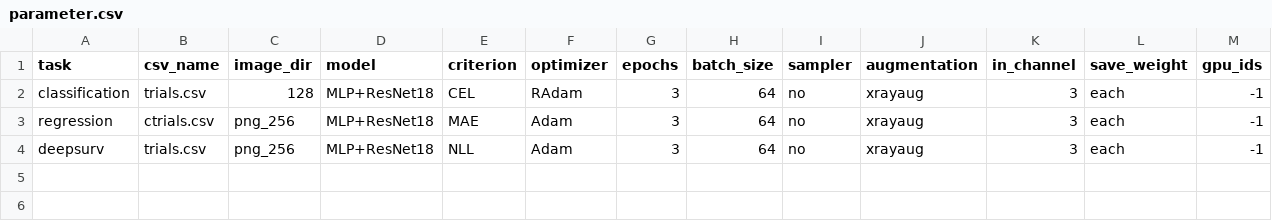
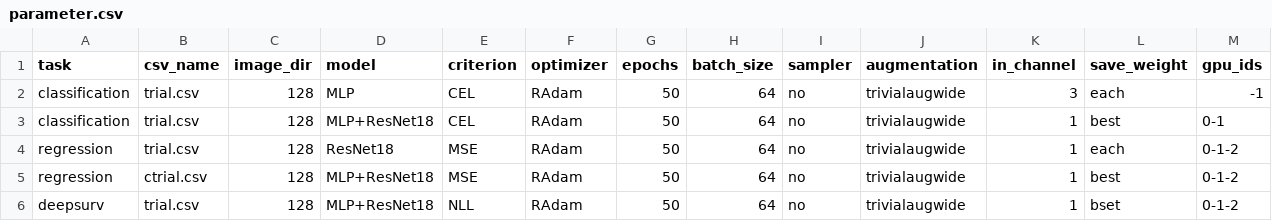
Before and after one commit to Medical-AI-Lab/Nervus, a CSV file: parameter.csv, drawn as a sheet.

```diff
--- a/parameter.csv
+++ b/parameter.csv
@@ -1,4 +1,6 @@
 task,csv_name,image_dir,model,criterion,optimizer,epochs,batch_size,sampler,augmentation,in_channel,save_weight,gpu_ids
-classification,trials.csv,128,MLP+ResNet18,CEL,RAdam,3,64,no,xrayaug,3,each,-1
-regression,ctrials.csv,png_256,MLP+ResNet18,MAE,Adam,3,64,no,xrayaug,3,each,-1
-deepsurv,trials.csv,png_256,MLP+ResNet18,NLL,Adam,3,64,no,xrayaug,3,each,-1
+classification,trial.csv,128,MLP,CEL,RAdam,50,64,no,trivialaugwide,3,each,-1
+classification,trial.csv,128,MLP+ResNet18,CEL,RAdam,50,64,no,trivialaugwide,1,best,0-1
+regression,trial.csv,128,ResNet18,MSE,RAdam,50,64,no,trivialaugwide,1,each,0-1-2
+regression,ctrial.csv,128,MLP+ResNet18,MSE,RAdam,50,64,no,trivialaugwide,1,best,0-1-2
+deepsurv,trial.csv,128,MLP+ResNet18,NLL,RAdam,50,64,no,trivialaugwide,1,bset,0-1-2
```
Also changed, not shown: 1 other file.
